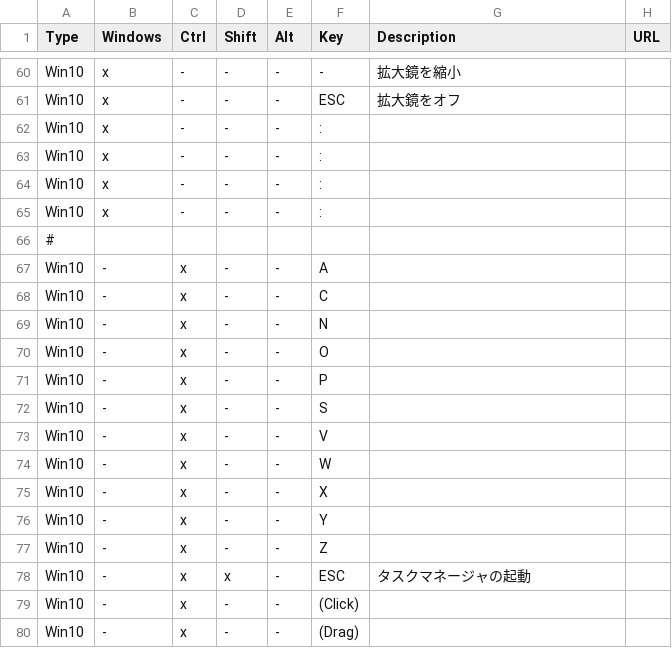
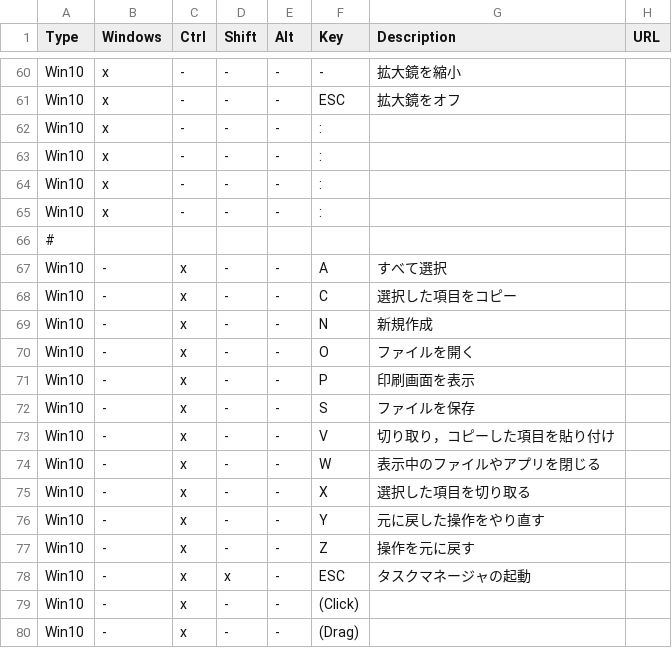
Before and after one commit to hohno-46466/wZone--Windows--KeyboardShortcuts, a TSV file: WindowsKeyboardShortcuts.tsv, drawn as a sheet; only a part is shown, gaps mark what is left out.

Commit message:
updated by @hohno_at_kuimc on hohno-SP6-2019H

```diff
--- a/WindowsKeyboardShortcuts.tsv
+++ b/WindowsKeyboardShortcuts.tsv
@@ -66,13 +66,13 @@ Win10	x	-	-	-	:
 #
-Win10	-	x	-	-	A	
-Win10	-	x	-	-	C	
-Win10	-	x	-	-	N	
-Win10	-	x	-	-	O	
-Win10	-	x	-	-	P	
-Win10	-	x	-	-	S	
-Win10	-	x	-	-	V	
-Win10	-	x	-	-	W	
-Win10	-	x	-	-	X	
-Win10	-	x	-	-	Y	
-Win10	-	x	-	-	Z	
+Win10 	-	x	-	-	A	すべて選択
+Win10 	-	x	-	-	C	選択した項目をコピー
+Win10 	-	x	-	-	N	新規作成
+Win10 	-	x	-	-	O	ファイルを開く
+Win10 	-	x	-	-	P	印刷画面を表示
+Win10 	-	x	-	-	S	ファイルを保存
+Win10 	-	x	-	-	V	切り取り，コピーした項目を貼り付け
+Win10 	-	x	-	-	W	表示中のファイルやアプリを閉じる
+Win10 	-	x	-	-	X	選択した項目を切り取る
+Win10 	-	x	-	-	Y	元に戻した操作をやり直す
+Win10 	-	x	-	-	Z	操作を元に戻す
 Win10	-	x	x	-	ESC	タスクマネージャの起動
```
